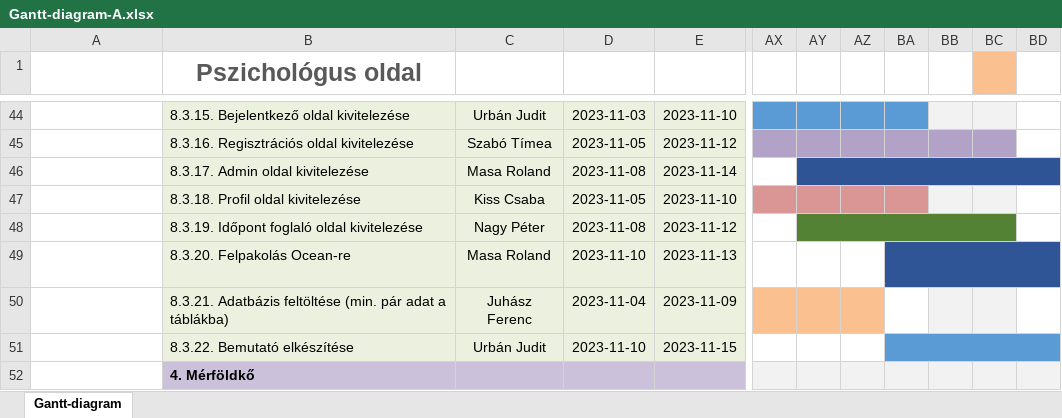
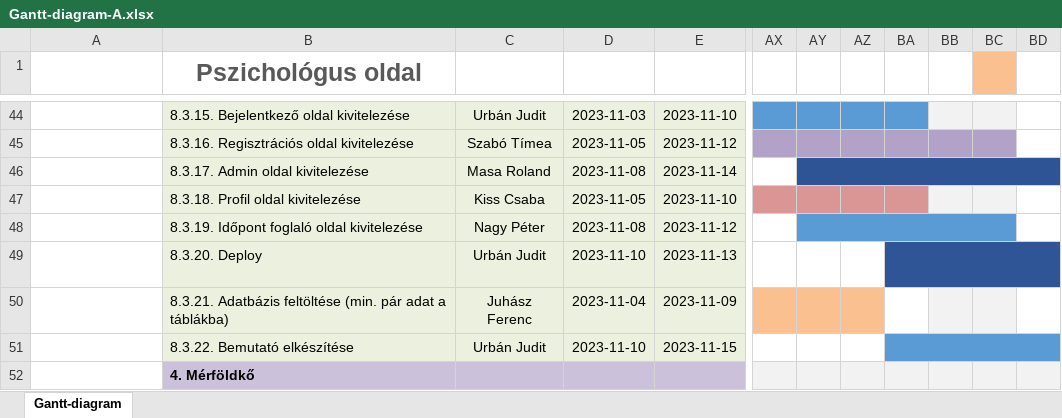
Before and after one commit to timeaszabo1217/rendszerfejl1, an Excel workbook: Gantt-diagram-A.xlsx, sheet Gantt-diagram, drawn as a sheet; only a part is shown, gaps mark what is left out; values as stored, in another font and other column widths than the file's, no borders; the diff names each change by its address in the sheet, - before the commit and + after, or states it on an @@ line.

Commit message:
Gantt-diagram-A.xlsx

```diff
--- a/Gantt-diagram-A.xlsx (sheet Gantt-diagram)
+++ b/Gantt-diagram-A.xlsx (sheet Gantt-diagram)
-AY48:BC48 fill: #548235
+AY48:BC48 fill: #5B9BD5
-B49 (Pszichológus oldal): 8.3.20. Felpakolás Ocean-re
+B49 (Pszichológus oldal): 8.3.20. Deploy
-C49: Masa Roland
+C49: Urbán Judit
```
